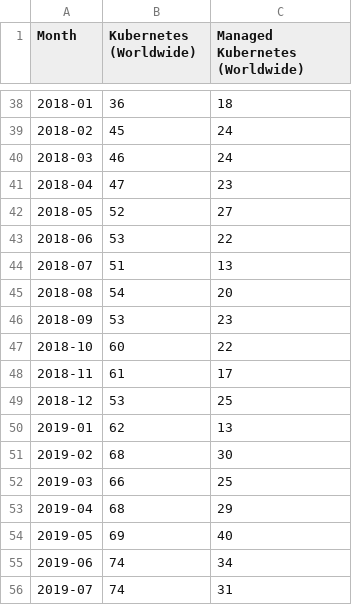
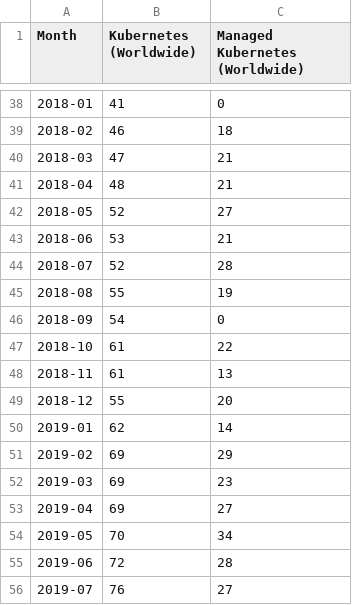
Before and after one commit to hungvvu/managed-kubernetes-evaluation, a CSV file: stats/search-and-research-interests/data/merged-search-interests.csv, drawn as a sheet; only a part is shown, gaps mark what is left out; the diff covers the shown part only.

```diff
--- a/stats/search-and-research-interests/data/merged-search-interests.csv
+++ b/stats/search-and-research-interests/data/merged-search-interests.csv
@@ -38,19 +38,19 @@ Month,Kubernetes (Worldwide),Managed Kubernetes (Worldwide)
-2018-01,36,18
-2018-02,45,24
-2018-03,46,24
-2018-04,47,23
+2018-01,41,0
+2018-02,46,18
+2018-03,47,21
+2018-04,48,21
 2018-05,52,27
-2018-06,53,22
-2018-07,51,13
-2018-08,54,20
-2018-09,53,23
-2018-10,60,22
-2018-11,61,17
-2018-12,53,25
-2019-01,62,13
-2019-02,68,30
-2019-03,66,25
-2019-04,68,29
-2019-05,69,40
-2019-06,74,34
-2019-07,74,31
+2018-06,53,21
+2018-07,52,28
+2018-08,55,19
+2018-09,54,0
+2018-10,61,22
+2018-11,61,13
+2018-12,55,20
+2019-01,62,14
+2019-02,69,29
+2019-03,69,23
+2019-04,69,27
+2019-05,70,34
+2019-06,72,28
+2019-07,76,27
```
Also changed, not shown: 1 removed row and 131 edited cells elsewhere in this file, stats/search-and-research-interests/data/kubernetes-google-trend-search-interests.csv, stats/search-and-research-interests/data/managed-kubernetes-google-trend-search-interests.csv, 1 other file.
